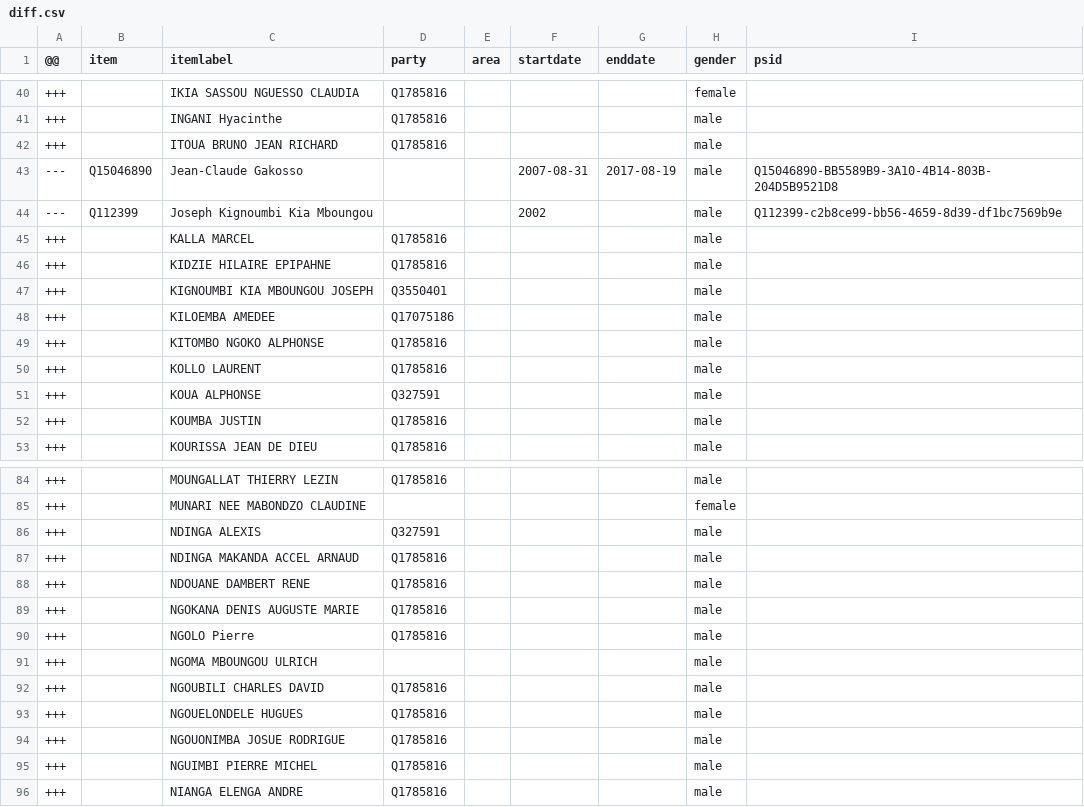
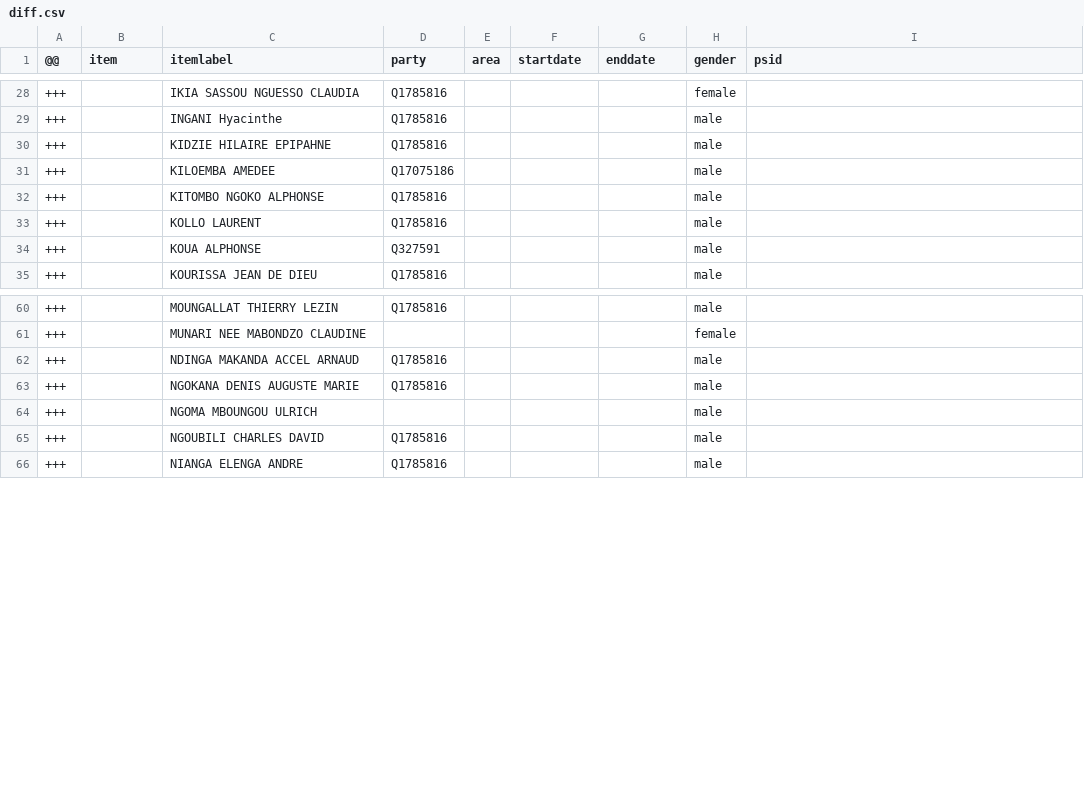
Before and after one commit to every-politician-scrapers/congo-brazzaville, a CSV file: sources/legislature/13-ep/diff.csv, drawn as a sheet; only a part is shown, gaps mark what is left out; the diff covers the shown part only; the diff names each change by its address in the sheet, - before the commit and + after, or states it on an @@ line.

```diff
--- a/sources/legislature/13-ep/diff.csv
+++ b/sources/legislature/13-ep/diff.csv
-row 42: +++ |  | ITOUA BRUNO JEAN RICHARD | Q1785816 |  |  |  | male
-row 43: --- | Q15046890 | Jean-Claude Gakosso |  |  | 2007-08-31 | 2017-08-19 | male | Q15046890-BB5589B9-3A10-4B14-803B-204D5B9521D8
-row 44: --- | Q112399 | Joseph Kignoumbi Kia Mboungou |  |  | 2002 |  | male | Q112399-c2b8ce99-bb56-4659-8d39-df1bc7569b9e
-row 45: +++ |  | KALLA MARCEL | Q1785816 |  |  |  | male
-row 47: +++ |  | KIGNOUMBI KIA MBOUNGOU JOSEPH | Q3550401 |  |  |  | male
-row 52: +++ |  | KOUMBA JUSTIN | Q1785816 |  |  |  | male
-row 86: +++ |  | NDINGA ALEXIS | Q327591 |  |  |  | male
-row 88: +++ |  | NDOUANE DAMBERT RENE | Q1785816 |  |  |  | male
-row 90: +++ |  | NGOLO Pierre | Q1785816 |  |  |  | male
-row 93: +++ |  | NGOUELONDELE HUGUES | Q1785816 |  |  |  | male
-row 94: +++ |  | NGOUONIMBA JOSUE RODRIGUE | Q1785816 |  |  |  | male
-row 95: +++ |  | NGUIMBI PIERRE MICHEL | Q1785816 |  |  |  | male
```
Also changed, not shown: 33 removed rows elsewhere in this file, sources/legislature/13-ep/wikidata.csv, 1 other file.
